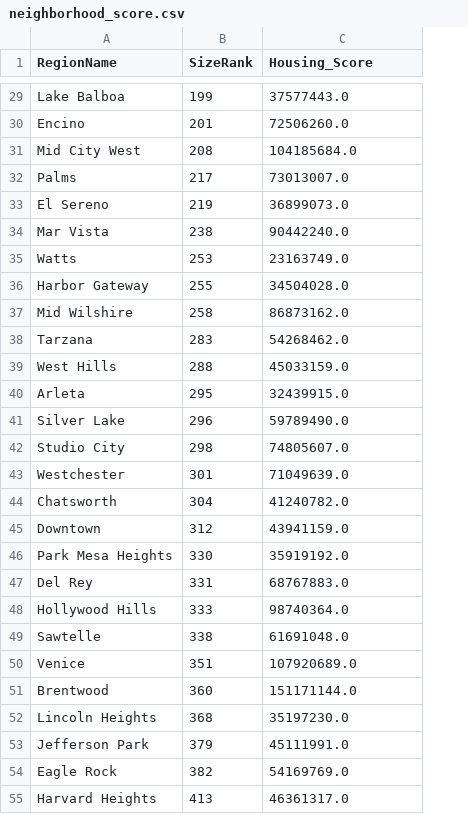
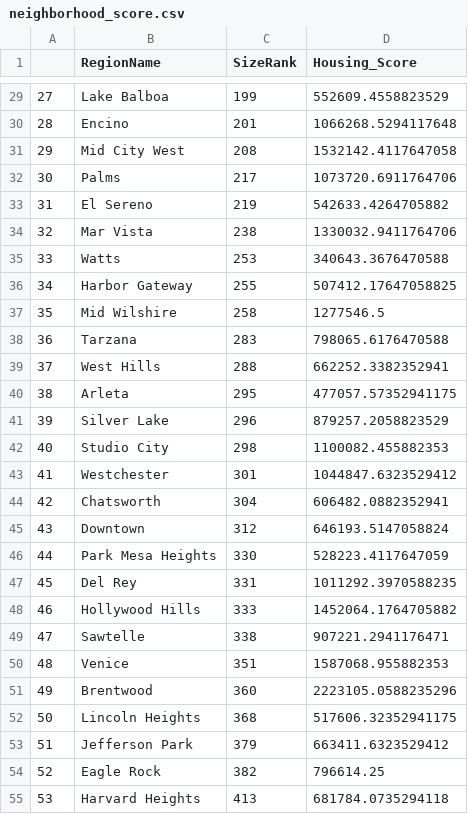
Before and after one commit to JamesonThai/DSCI551, a CSV file: neighborhood_score.csv, drawn as a sheet; only a part is shown, gaps mark what is left out; addresses are those after the commit; the diff covers the shown part only; the diff names each change by its address in the sheet, - before the commit and + after, or states it on an @@ line.

Commit message:
updated neighborhood_score

```diff
--- a/neighborhood_score.csv
+++ b/neighborhood_score.csv
+column A, rows 29-55: 27 | 28 | 29 | 30 | 31 | 32 | 33 | 34 | 35 | 36 | 37 | 38 | 39 | 40 | 41 | 42 | 43 | 44 | 45 | 46 | 47 | 48 | 49 | 50 | 51 | 52 | 53
-D29 (Housing_Score): 37577443.0
+D29 (Housing_Score): 552609.4558823529
-D30 (Housing_Score): 72506260.0
+D30 (Housing_Score): 1066268.5294117648
-D31 (Housing_Score): 104185684.0
+D31 (Housing_Score): 1532142.4117647058
-D32 (Housing_Score): 73013007.0
+D32 (Housing_Score): 1073720.6911764706
-D33 (Housing_Score): 36899073.0
+D33 (Housing_Score): 542633.4264705882
-D34 (Housing_Score): 90442240.0
+D34 (Housing_Score): 1330032.9411764706
-D35 (Housing_Score): 23163749.0
+D35 (Housing_Score): 340643.3676470588
-D36 (Housing_Score): 34504028.0
+D36 (Housing_Score): 507412.17647058825
-D37 (Housing_Score): 86873162.0
+D37 (Housing_Score): 1277546.5
-D38 (Housing_Score): 54268462.0
+D38 (Housing_Score): 798065.6176470588
-D39 (Housing_Score): 45033159.0
+D39 (Housing_Score): 662252.3382352941
-D40 (Housing_Score): 32439915.0
+D40 (Housing_Score): 477057.57352941175
-D41 (Housing_Score): 59789490.0
+D41 (Housing_Score): 879257.2058823529
-D42 (Housing_Score): 74805607.0
+D42 (Housing_Score): 1100082.455882353
-D43 (Housing_Score): 71049639.0
+D43 (Housing_Score): 1044847.6323529412
-D44 (Housing_Score): 41240782.0
+D44 (Housing_Score): 606482.0882352941
-D45 (Housing_Score): 43941159.0
+D45 (Housing_Score): 646193.5147058824
-D46 (Housing_Score): 35919192.0
+D46 (Housing_Score): 528223.4117647059
-D47 (Housing_Score): 68767883.0
+D47 (Housing_Score): 1011292.3970588235
-D48 (Housing_Score): 98740364.0
+D48 (Housing_Score): 1452064.1764705882
-D49 (Housing_Score): 61691048.0
+D49 (Housing_Score): 907221.2941176471
-D50 (Housing_Score): 107920689.0
+D50 (Housing_Score): 1587068.955882353
-D51 (Housing_Score): 151171144.0
+D51 (Housing_Score): 2223105.0588235296
-D52 (Housing_Score): 35197230.0
+D52 (Housing_Score): 517606.32352941175
-D53 (Housing_Score): 45111991.0
+D53 (Housing_Score): 663411.6323529412
-D54 (Housing_Score): 54169769.0
+D54 (Housing_Score): 796614.25
-D55 (Housing_Score): 46361317.0
+D55 (Housing_Score): 681784.0735294118
```
Also changed, not shown: 69 edited cells elsewhere in this file.
